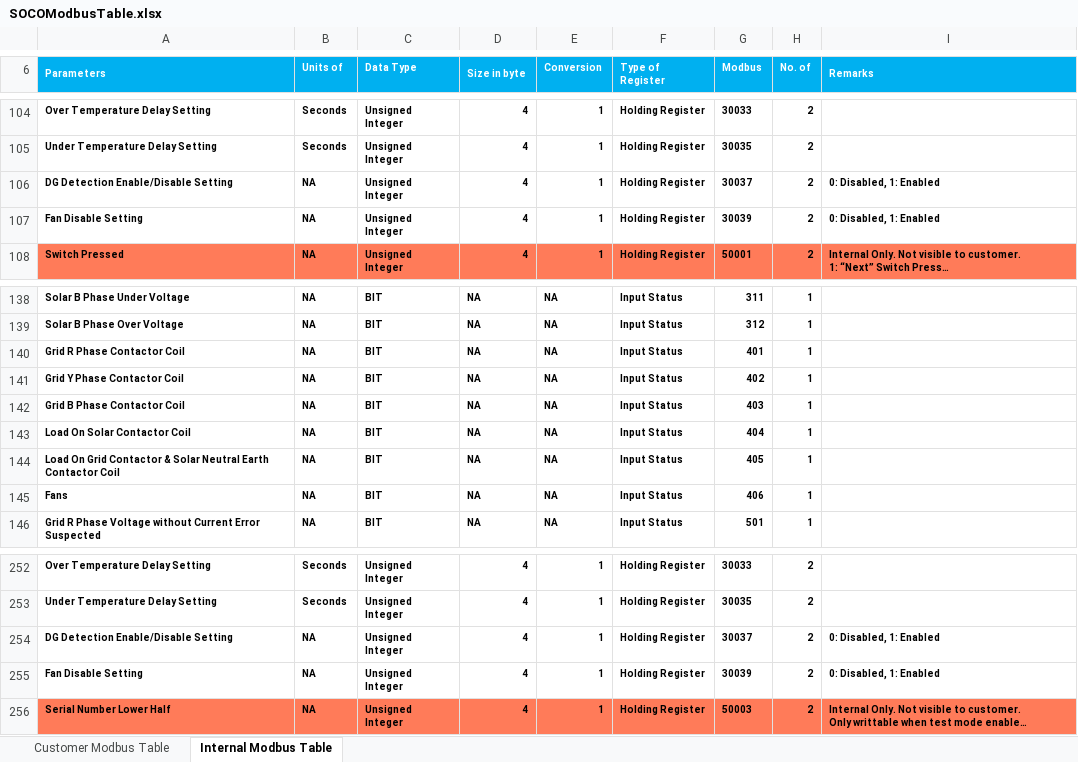
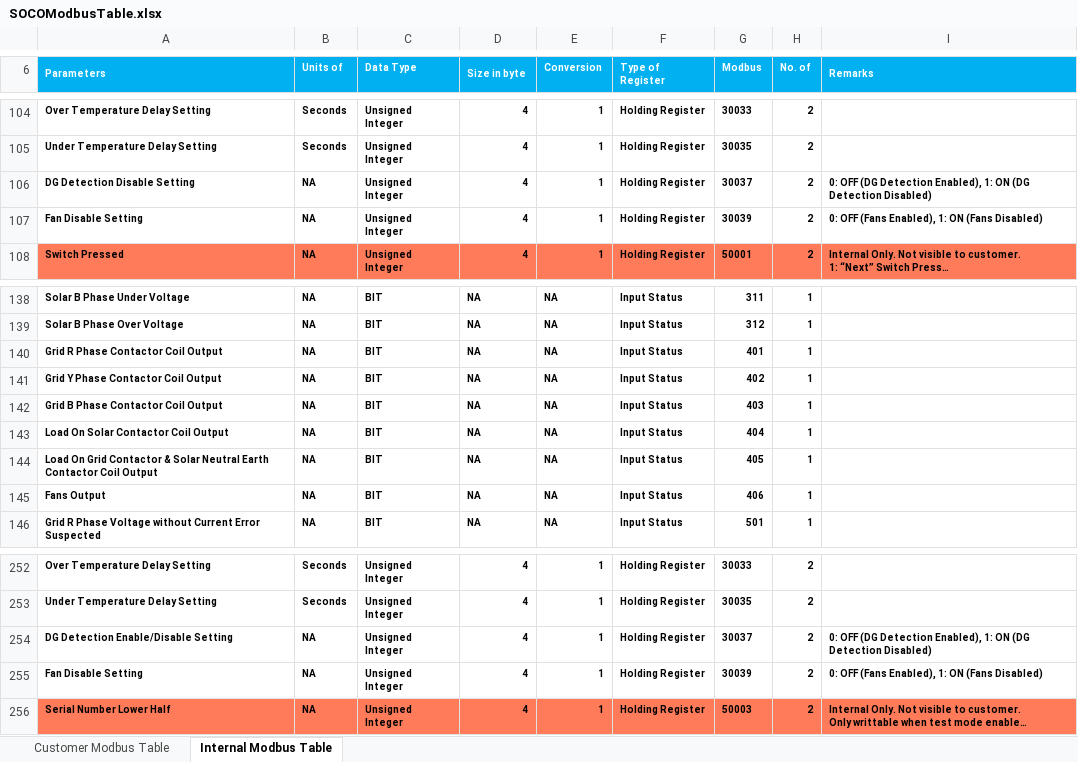
Before and after one commit to sakjain92/SOCO, an Excel workbook: Document/SOCOModbusTable.xlsx, sheet Internal Modbus Table, drawn as a sheet; only a part is shown, gaps mark what is left out; long unchanged cells end in …; values as stored, in another font and other column widths than the file's, no borders; the diff names each change by its address in the sheet, - before the commit and + after, or states it on an @@ line.

```diff
--- a/Document/SOCOModbusTable.xlsx (sheet Internal Modbus Table)
+++ b/Document/SOCOModbusTable.xlsx (sheet Internal Modbus Table)
-A106 (Parameters): DG Detection Enable/Disable Setting
+A106 (Parameters): DG Detection Disable Setting
-I106 (Remarks): 0: Disabled, 1: Enabled
+I106 (Remarks): 0: OFF (DG Detection Enabled), 1: ON (DG Detection Disabled)
-I107 (Remarks): 0: Disabled, 1: Enabled
+I107 (Remarks): 0: OFF (Fans Enabled), 1: ON (Fans Disabled)
-A140 (Parameters): Grid R Phase Contactor Coil
+A140 (Parameters): Grid R Phase Contactor Coil Output
-A141 (Parameters): Grid Y Phase Contactor Coil
+A141 (Parameters): Grid Y Phase Contactor Coil Output
-A142 (Parameters): Grid B Phase Contactor Coil
+A142 (Parameters): Grid B Phase Contactor Coil Output
-A143 (Parameters): Load On Solar Contactor Coil
+A143 (Parameters): Load On Solar Contactor Coil Output
-A144 (Parameters): …Contactor Coil
+A144 (Parameters): …Contactor Coil Output
-A145 (Parameters): Fans
+A145 (Parameters): Fans Output
-I254 (Remarks): 0: Disabled, 1: Enabled
+I254 (Remarks): 0: OFF (DG Detection Enabled), 1: ON (DG Detection Disabled)
-I255 (Remarks): 0: Disabled, 1: Enabled
+I255 (Remarks): 0: OFF (Fans Enabled), 1: ON (Fans Disabled)
```
Also changed, not shown: 5 other files.
